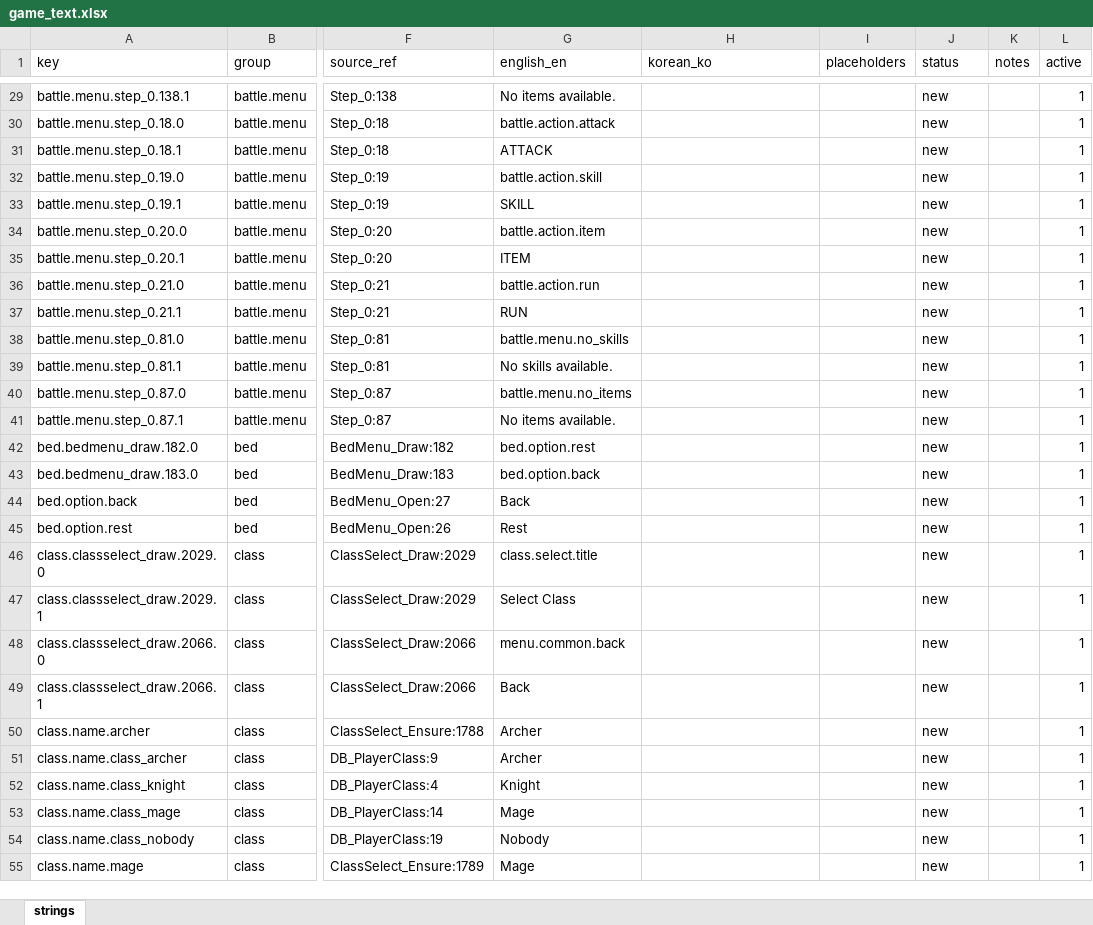
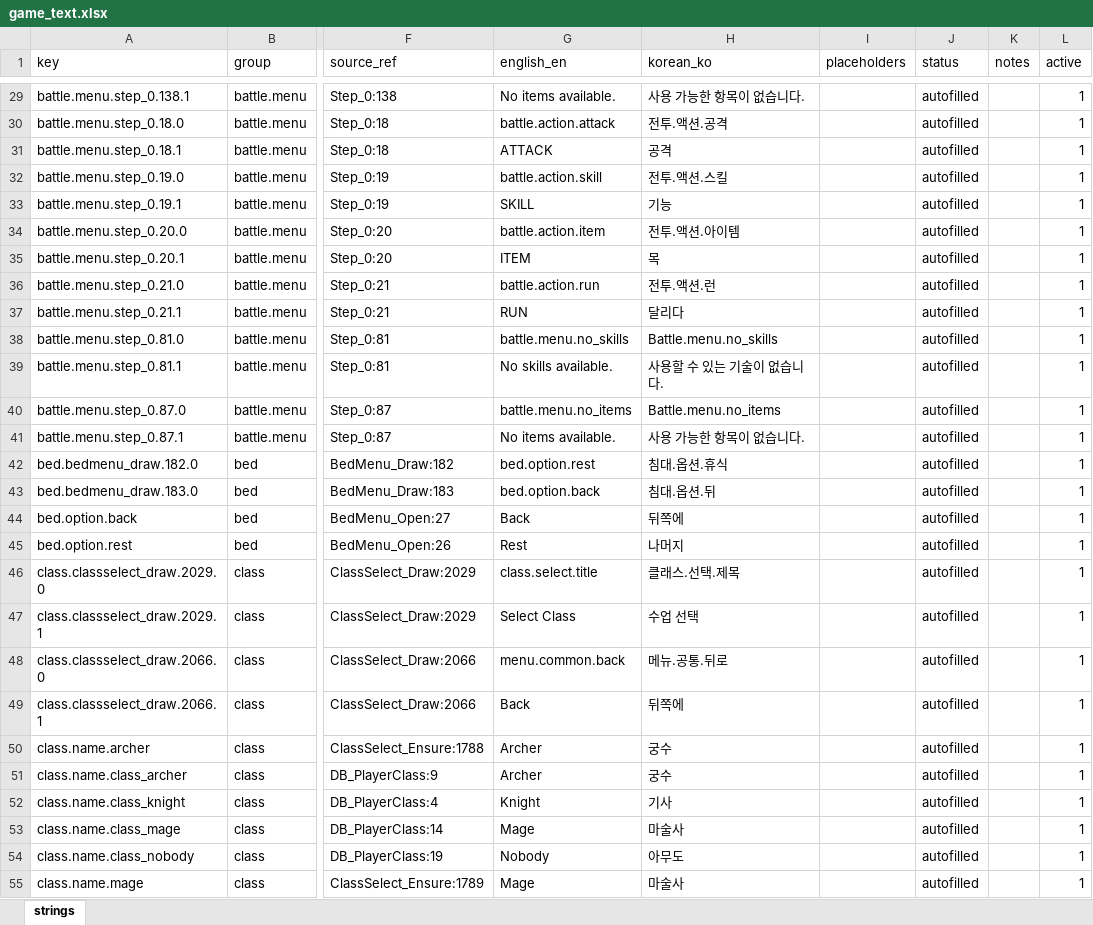
Before and after one commit to miguisanson/DD-Project-GameMaker, an Excel workbook: datafiles/localization/game_text.xlsx, sheet strings, drawn as a sheet; only a part is shown, gaps mark what is left out; values as stored, in another font and other column widths than the file's, no borders; the diff covers the shown part only; the diff names each change by its address in the sheet, - before the commit and + after, or states it on an @@ line.

```diff
--- a/datafiles/localization/game_text.xlsx (sheet strings)
+++ b/datafiles/localization/game_text.xlsx (sheet strings)
-H29 (korean_ko): (empty)
+H29 (korean_ko): 사용 가능한 항목이 없습니다.
-J29:J55 (status): new
+J29:J55 (status): autofilled
-H30 (korean_ko): (empty)
+H30 (korean_ko): 전투.액션.공격
-H31 (korean_ko): (empty)
+H31 (korean_ko): 공격
-H32 (korean_ko): (empty)
+H32 (korean_ko): 전투.액션.스킬
-H33 (korean_ko): (empty)
+H33 (korean_ko): 기능
-H34 (korean_ko): (empty)
+H34 (korean_ko): 전투.액션.아이템
-H35 (korean_ko): (empty)
+H35 (korean_ko): 목
-H36 (korean_ko): (empty)
+H36 (korean_ko): 전투.액션.런
-H37 (korean_ko): (empty)
+H37 (korean_ko): 달리다
-H38 (korean_ko): (empty)
+H38 (korean_ko): Battle.menu.no_skills
-H39 (korean_ko): (empty)
+H39 (korean_ko): 사용할 수 있는 기술이 없습니다.
-H40 (korean_ko): (empty)
+H40 (korean_ko): Battle.menu.no_items
-H41 (korean_ko): (empty)
+H41 (korean_ko): 사용 가능한 항목이 없습니다.
-H42 (korean_ko): (empty)
+H42 (korean_ko): 침대.옵션.휴식
-H43 (korean_ko): (empty)
+H43 (korean_ko): 침대.옵션.뒤
-H44 (korean_ko): (empty)
+H44 (korean_ko): 뒤쪽에
-H45 (korean_ko): (empty)
+H45 (korean_ko): 나머지
-H46 (korean_ko): (empty)
+H46 (korean_ko): 클래스.선택.제목
-H47 (korean_ko): (empty)
+H47 (korean_ko): 수업 선택
-H48 (korean_ko): (empty)
+H48 (korean_ko): 메뉴.공통.뒤로
-H49 (korean_ko): (empty)
+H49 (korean_ko): 뒤쪽에
-H50:H51 (korean_ko): (empty)
+H50:H51 (korean_ko): 궁수
-H52 (korean_ko): (empty)
+H52 (korean_ko): 기사
-H53 (korean_ko): (empty)
+H53 (korean_ko): 마술사
-H54 (korean_ko): (empty)
+H54 (korean_ko): 아무도
-H55 (korean_ko): (empty)
+H55 (korean_ko): 마술사
```
Also changed, not shown: 1272 edited cells elsewhere in this sheet, 4 other files.
